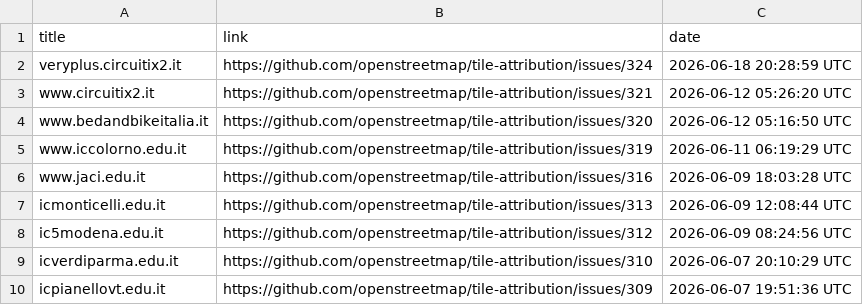
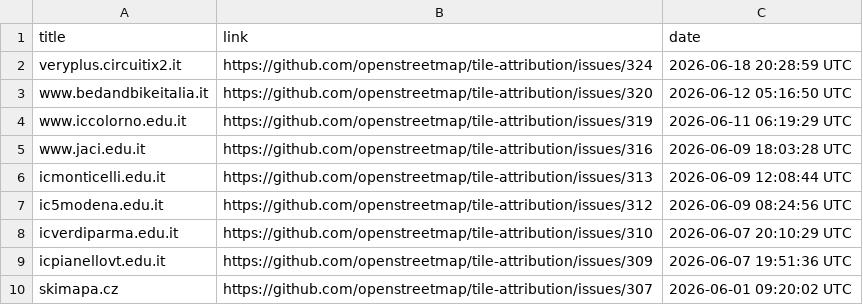
Before and after one commit to openstreetmap/tile-attribution, a CSV file: tile-attribution.csv, drawn as a sheet; only a part is shown; the shorter side is filled out with more unchanged rows; the diff names each change by its address in the sheet, - before the commit and + after, or states it on an @@ line.

Commit message:
Removed www.circuitix2.it in tile-attribution.csv

```diff
--- a/tile-attribution.csv
+++ b/tile-attribution.csv
-row 3: www.circuitix2.it | https://github.com/openstreetmap/tile-attribution/issues/321 | 2026-06-12 05:26:20 UTC
```
Also changed, not shown: 1 other file.
